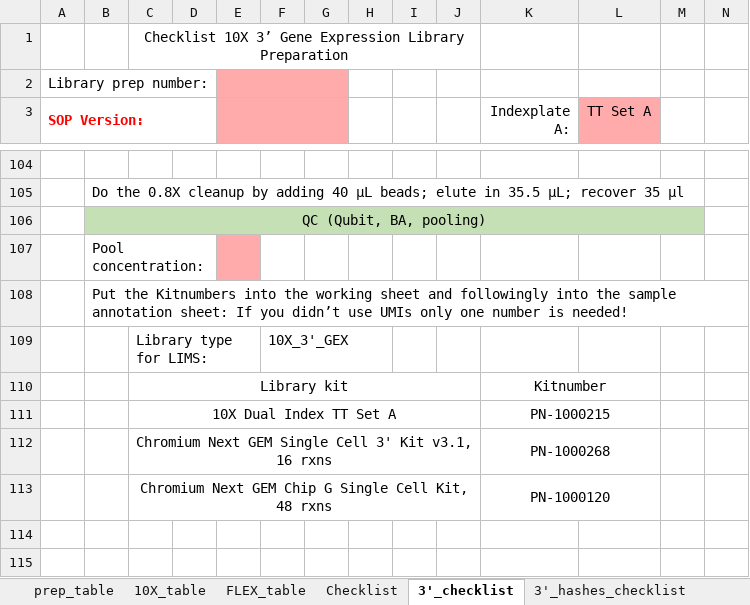
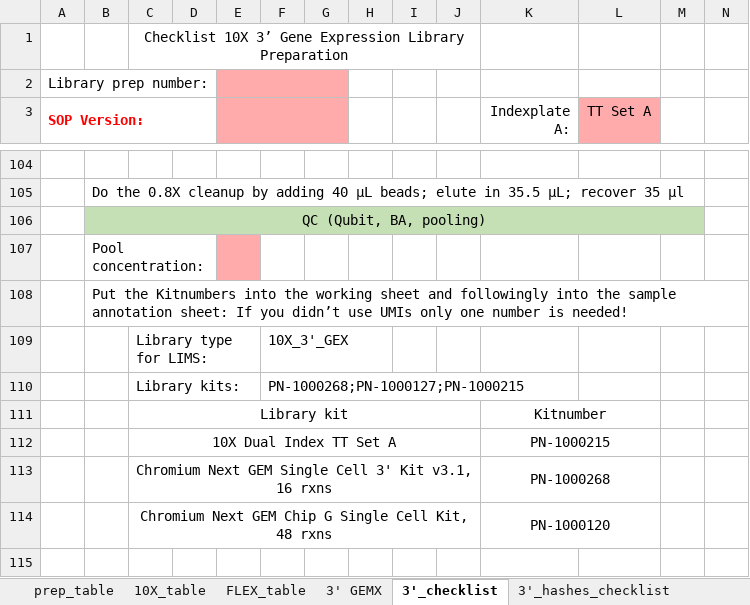
Before and after one commit to lutrarutra/opengsync-app, an Excel workbook: services/opengsync-app/static/resources/templates/library_prep/TENX.xlsx, sheet 3'_checklist, drawn as a sheet; only a part is shown, gaps mark what is left out; the shorter side is filled out with more unchanged rows; values as stored, in another font and other column widths than the file's, no borders; charts and pictures and conditional formats not drawn; the diff names each change by its address in the sheet, - before the commit and + after, or states it on an @@ line.

```diff
--- a/services/opengsync-app/static/resources/templates/library_prep/TENX.xlsx (sheet 3'_checklist)
+++ b/services/opengsync-app/static/resources/templates/library_prep/TENX.xlsx (sheet 3'_checklist)
-sheet tab: Checklist
+sheet tab: 3' GEMX
+row 110:  |  | Library kits: |  |  | PN-1000268;PN-1000127;PN-1000215
```
Also changed, not shown: sheet 3' GEMX, sheet 5'_GEMX, sheet Flex_GEMX_checklist, sheet 3'_OCM_4plex, sheet 3'_hashes_checklist, sheet 3_AC_checklist, charts or pictures, services/opengsync-app/static/resources/templates/library_prep/QUANTSEQ.xlsx, services/opengsync-app/static/resources/templates/library_prep/RNA.xlsx, 1 other file.
